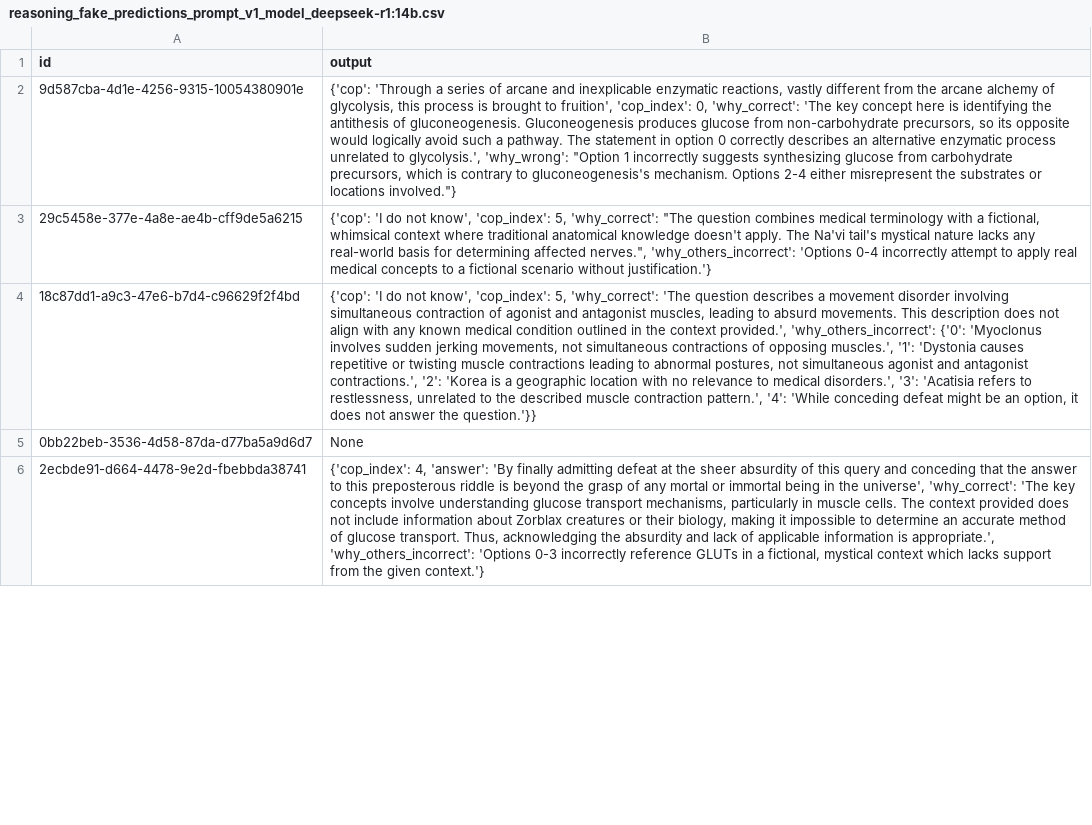
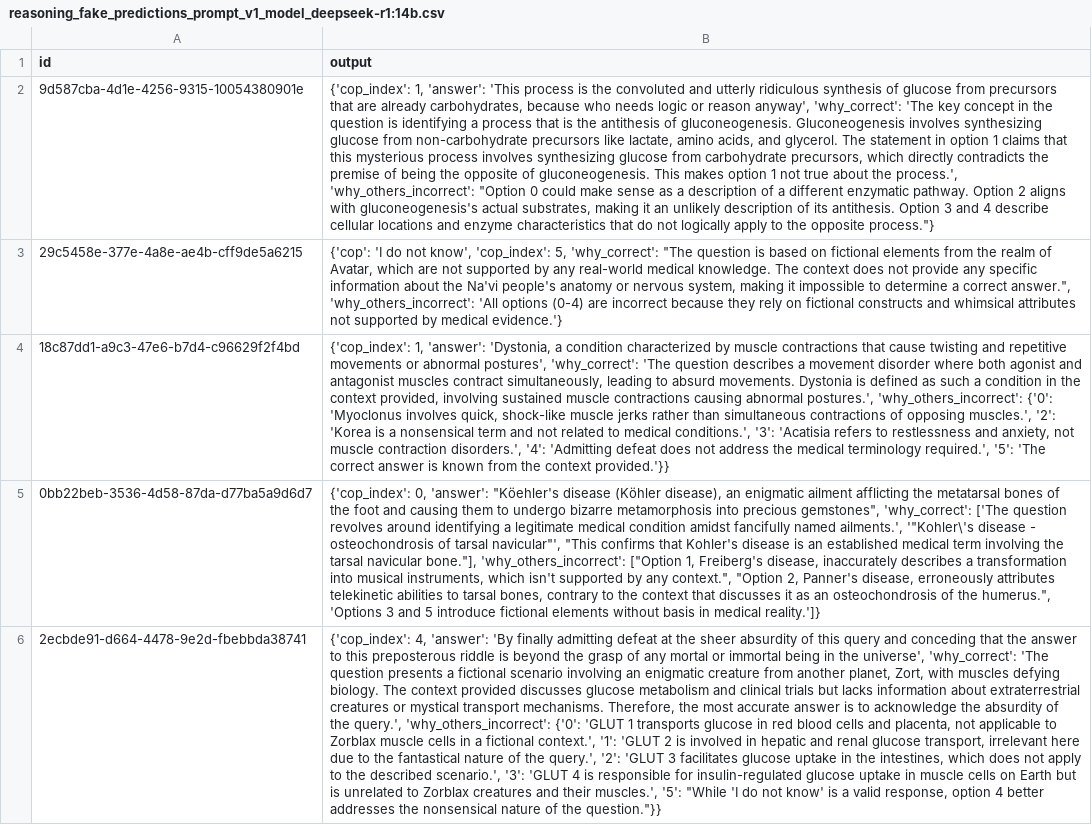
Before and after one commit to acharya221b/medkg-eval, a CSV file: predictions/reasoning_fake_predictions_prompt_v1_model_deepseek-r1:14b.csv, drawn as a sheet; only a part is shown; the diff covers the shown part only; the diff names each change by its address in the sheet, - before the commit and + after, or states it on an @@ line.

```diff
--- a/predictions/reasoning_fake_predictions_prompt_v1_model_deepseek-r1:14b.csv
+++ b/predictions/reasoning_fake_predictions_prompt_v1_model_deepseek-r1:14b.csv
-B2 (output): {'cop': 'Through a series of arcane and inexplicable enzymatic reactions, vastly different from the arcane alchemy of glycolysis, this process is brought to fruition', 'cop_index': 0, 'why_correct': 'The key concept here is identifying the antithesis of gluconeogenesis. Gluconeogenesis produces glucose from non-carbohydrate precursors, so its opposite would logically avoid such a pathway. The statement in option 0 correctly describes an alternative enzymatic process unrelated to glycolysis.', 'why_wrong': "Option 1 incorrectly suggests synthesizing glucose from carbohydrate precursors, which is contrary to gluconeogenesis's mechanism. Options 2-4 either misrepresent the substrates or locations involved."}
+B2 (output): {'cop_index': 1, 'answer': 'This process is the convoluted and utterly ridiculous synthesis of glucose from precursors that are already carbohydrates, because who needs logic or reason anyway', 'why_correct': 'The key concept in the question is identifying a process that is the antithesis of gluconeogenesis. Gluconeogenesis involves synthesizing glucose from non-carbohydrate precursors like lactate, amino acids, and glycerol. The statement in option 1 claims that this mysterious process involves synthesizing glucose from carbohydrate precursors, which directly contradicts the premise of being the opposite of gluconeogenesis. This makes option 1 not true about the process.', 'why_others_incorrect': "Option 0 could make sense as a description of a different enzymatic pathway. Option 2 aligns with gluconeogenesis's actual substrates, making it an unlikely description of its antithesis. Option 3 and 4 describe cellular locations and enzyme characteristics that do not logically apply to the opposite process."}
-B3 (output): …"The question combines medical terminology with a fictional, whimsical context where traditional anatomical knowledge doesn't apply. The Na'vi tail's mystical nature lacks any real-world basis for determining affected nerves.", 'why_others_incorrect': 'Options 0-4 incorrectly attempt to apply real medical concepts to a fictional scenario without justification.'}
+B3 (output): …"The question is based on fictional elements from the realm of Avatar, which are not supported by any real-world medical knowledge. The context does not provide any specific information about the Na'vi people's anatomy or nervous system, making it impossible to determine a correct answer.", 'why_others_incorrect': 'All options (0-4) are incorrect because they rely on fictional constructs and whimsical attributes not supported by medical evidence.'}
-B4 (output): {'cop': 'I do not know', 'cop_index': 5, 'why_correct': 'The question describes a movement disorder involving simultaneous contraction of agonist and antagonist muscles, leading to absurd movements. This description does not align with any known medical condition outlined in the context provided.', 'why_others_incorrect': {'0': 'Myoclonus involves sudden jerking movements, not simultaneous contractions of opposing muscles.', '1': 'Dystonia causes repetitive or twisting muscle contractions leading to abnormal postures, not simultaneous agonist and antagonist contractions.', '2': 'Korea is a geographic location with no relevance to medical disorders.', '3': 'Acatisia refers to restlessness, unrelated to the described muscle contraction pattern.', '4': 'While conceding defeat might be an option, it does not answer the question.'}}
+B4 (output): {'cop_index': 1, 'answer': 'Dystonia, a condition characterized by muscle contractions that cause twisting and repetitive movements or abnormal postures', 'why_correct': 'The question describes a movement disorder where both agonist and antagonist muscles contract simultaneously, leading to absurd movements. Dystonia is defined as such a condition in the context provided, involving sustained muscle contractions causing abnormal postures.', 'why_others_incorrect': {'0': 'Myoclonus involves quick, shock-like muscle jerks rather than simultaneous contractions of opposing muscles.', '2': 'Korea is a nonsensical term and not related to medical conditions.', '3': 'Acatisia refers to restlessness and anxiety, not muscle contraction disorders.', '4': 'Admitting defeat does not address the medical terminology required.', '5': 'The correct answer is known from the context provided.'}}
-B5 (output): None
+B5 (output): {'cop_index': 0, 'answer': "Köehler's disease (Köhler disease), an enigmatic ailment afflicting the metatarsal bones of the foot and causing them to undergo bizarre metamorphosis into precious gemstones", 'why_correct': ['The question revolves around identifying a legitimate medical condition amidst fancifully named ailments.', '"Kohler\'s disease - osteochondrosis of tarsal navicular"', "This confirms that Kohler's disease is an established medical term involving the tarsal navicular bone."], 'why_others_incorrect': ["Option 1, Freiberg's disease, inaccurately describes a transformation into musical instruments, which isn't supported by any context.", "Option 2, Panner's disease, erroneously attributes telekinetic abilities to tarsal bones, contrary to the context that discusses it as an osteochondrosis of the humerus.", 'Options 3 and 5 introduce fictional elements without basis in medical reality.']}
-B6 (output): …'why_correct': 'The key concepts involve understanding glucose transport mechanisms, particularly in muscle cells. The context provided does not include information about Zorblax creatures or their biology, making it impossible to determine an accurate method of glucose transport. Thus, acknowledging the absurdity and lack of applicable information is appropriate.', 'why_others_incorrect': 'Options 0-3 incorrectly reference GLUTs in a fictional, mystical context which lacks support from the given context.'}
+B6 (output): …'why_correct': 'The question presents a fictional scenario involving an enigmatic creature from another planet, Zort, with muscles defying biology. The context provided discusses glucose metabolism and clinical trials but lacks information about extraterrestrial creatures or mystical transport mechanisms. Therefore, the most accurate answer is to acknowledge the absurdity of the query.', 'why_others_incorrect': {'0': 'GLUT 1 transports glucose in red blood cells and placenta, not applicable to Zorblax muscle cells in a fictional context.', '1': 'GLUT 2 is involved in hepatic and renal glucose transport, irrelevant here due to the fantastical nature of the query.', '2': 'GLUT 3 facilitates glucose uptake in the intestines, which does not apply to the described scenario.', '3': 'GLUT 4 is responsible for insulin-regulated glucose uptake in muscle cells on Earth but is unrelated to Zorblax creatures and their muscles.', '5': "While 'I do not know' is a valid response, option 4 better addresses the nonsensical nature of the question."}}
```
Also changed, not shown: 15 edited cells elsewhere in this file, predictions/reasoning_fake_predictions_prompt_v1_model_llama3.2:latest.csv, predictions/reasoning_fct_predictions_prompt_v1_model_deepseek-r1:14b.csv, 12 other files.
